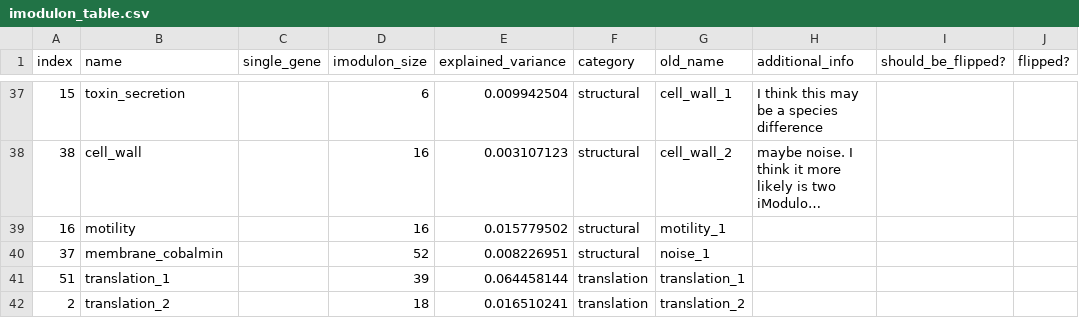
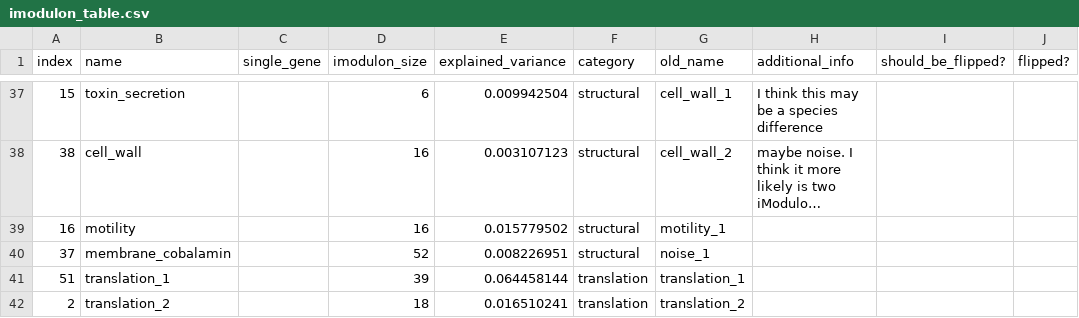
Before and after one commit to cristalzucsd/iModulonMiner, a CSV file: data/processed_data/imodulon_table.csv, drawn as a sheet; only a part is shown, gaps mark what is left out; long unchanged cells end in ….

```diff
--- a/data/processed_data/imodulon_table.csv
+++ b/data/processed_data/imodulon_table.csv
@@ -39,3 +39,3 @@ index,name,single_gene,imodulon_size,explained_variance,category,old_name,additi
 16,motility,,16,0.015779502,structural,motility_1,,,
-37,membrane_cobalmin,,52,0.008226951,structural,noise_1,,,
+37,membrane_cobalamin,,52,0.008226951,structural,noise_1,,,
 51,translation_1,,39,0.064458144,translation,translation_1,,,
```
Also changed, not shown: 3 other files.
